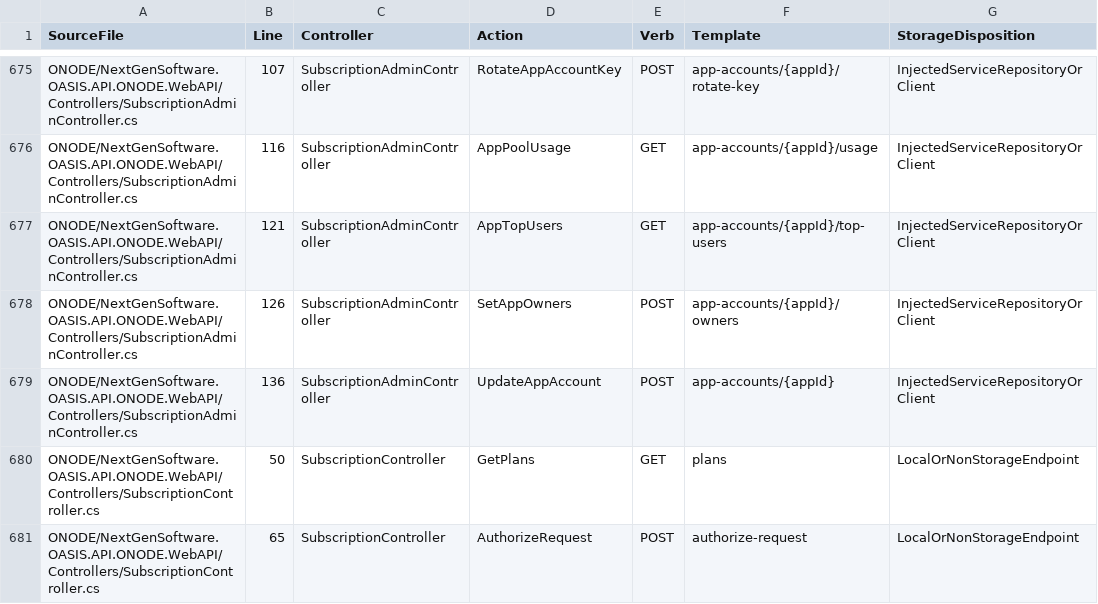
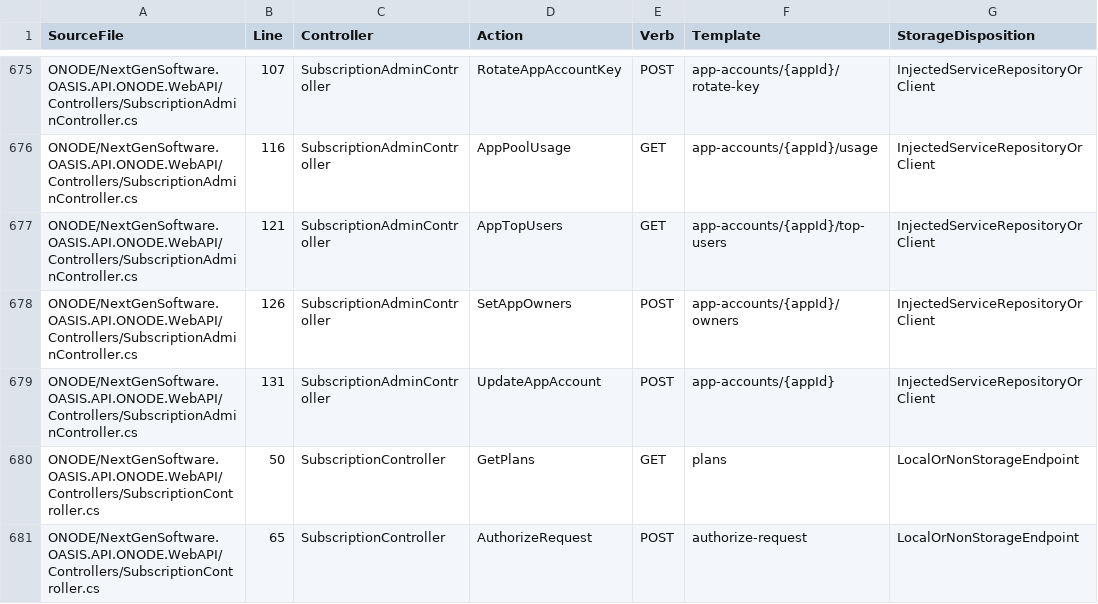
Before and after one commit to NextGenSoftwareUK/OASIS, a CSV file: Docs/WIP/HyperDrive-Providers/HYPERDRIVE_WEB4_ROUTE_MANIFEST.csv, drawn as a sheet; only a part is shown, gaps mark what is left out.

```diff
--- a/Docs/WIP/HyperDrive-Providers/HYPERDRIVE_WEB4_ROUTE_MANIFEST.csv
+++ b/Docs/WIP/HyperDrive-Providers/HYPERDRIVE_WEB4_ROUTE_MANIFEST.csv
@@ -678,3 +678,3 @@
 "ONODE/NextGenSoftware.OASIS.API.ONODE.WebAPI/Controllers/SubscriptionAdminController.cs","126","SubscriptionAdminController","SetAppOwners","POST","app-accounts/{appId}/owners","InjectedServiceRepositoryOrClient"
-"ONODE/NextGenSoftware.OASIS.API.ONODE.WebAPI/Controllers/SubscriptionAdminController.cs","136","SubscriptionAdminController","UpdateAppAccount","POST","app-accounts/{appId}","InjectedServiceRepositoryOrClient"
+"ONODE/NextGenSoftware.OASIS.API.ONODE.WebAPI/Controllers/SubscriptionAdminController.cs","131","SubscriptionAdminController","UpdateAppAccount","POST","app-accounts/{appId}","InjectedServiceRepositoryOrClient"
 "ONODE/NextGenSoftware.OASIS.API.ONODE.WebAPI/Controllers/SubscriptionController.cs","50","SubscriptionController","GetPlans","GET","plans","LocalOrNonStorageEndpoint"
```
Also changed, not shown: 16 other files.
